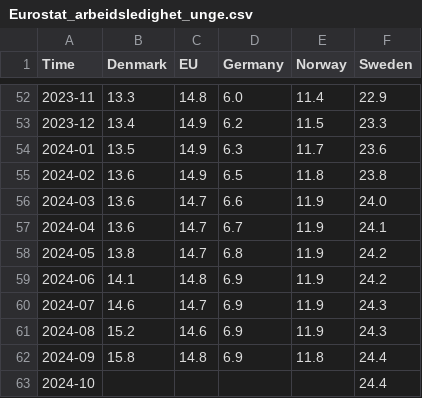
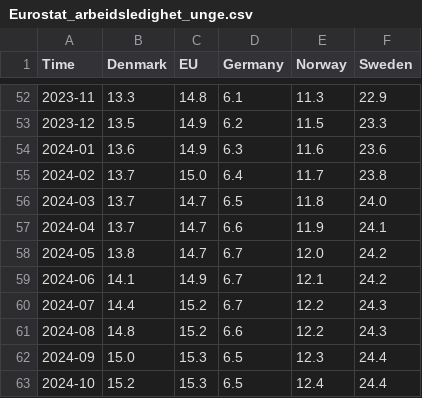
Before and after one commit to Qery-Data/NLM-Datatracker, a CSV file: data/Eurostat_arbeidsledighet_unge.csv, drawn as a sheet; only a part is shown, gaps mark what is left out; the diff covers the shown part only.

```diff
--- a/data/Eurostat_arbeidsledighet_unge.csv
+++ b/data/Eurostat_arbeidsledighet_unge.csv
@@ -52,12 +52,12 @@ Time,Denmark,EU,Germany,Norway,Sweden
-2023-11,13.3,14.8,6.0,11.4,22.9
-2023-12,13.4,14.9,6.2,11.5,23.3
-2024-01,13.5,14.9,6.3,11.7,23.6
-2024-02,13.6,14.9,6.5,11.8,23.8
-2024-03,13.6,14.7,6.6,11.9,24.0
-2024-04,13.6,14.7,6.7,11.9,24.1
-2024-05,13.8,14.7,6.8,11.9,24.2
-2024-06,14.1,14.8,6.9,11.9,24.2
-2024-07,14.6,14.7,6.9,11.9,24.3
-2024-08,15.2,14.6,6.9,11.9,24.3
-2024-09,15.8,14.8,6.9,11.8,24.4
-2024-10,,,,,24.4
+2023-11,13.3,14.8,6.1,11.3,22.9
+2023-12,13.5,14.9,6.2,11.5,23.3
+2024-01,13.6,14.9,6.3,11.6,23.6
+2024-02,13.7,15.0,6.4,11.7,23.8
+2024-03,13.7,14.7,6.5,11.8,24.0
+2024-04,13.7,14.7,6.6,11.9,24.1
+2024-05,13.8,14.7,6.7,12.0,24.2
+2024-06,14.1,14.9,6.7,12.1,24.2
+2024-07,14.4,15.2,6.7,12.2,24.3
+2024-08,14.8,15.2,6.6,12.2,24.3
+2024-09,15.0,15.3,6.5,12.3,24.4
+2024-10,15.2,15.3,6.5,12.4,24.4
```
Also changed, not shown: 38 edited cells elsewhere in this file, data/Eurostat_arbeidsledighet.csv.
